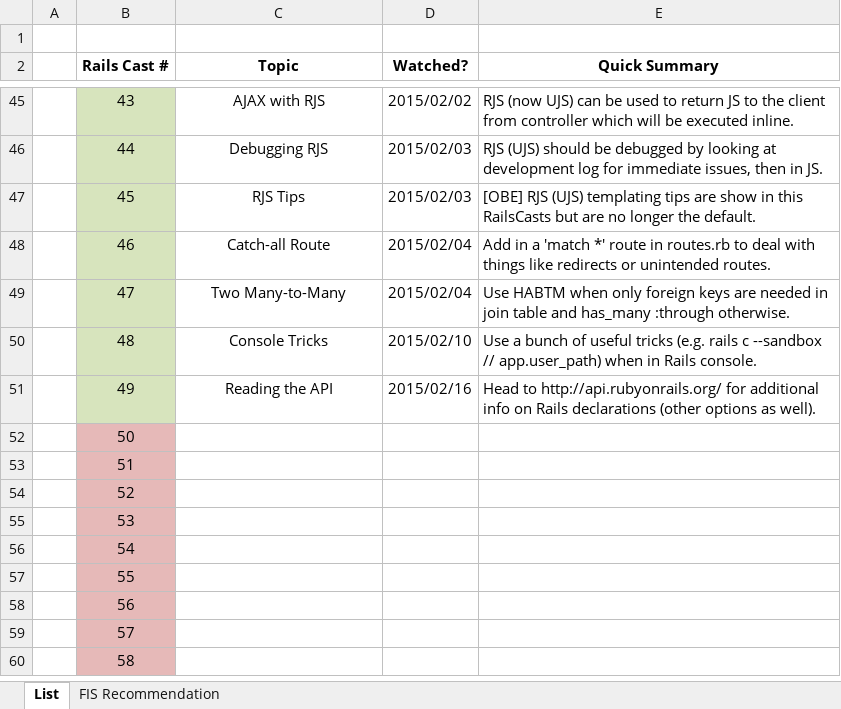
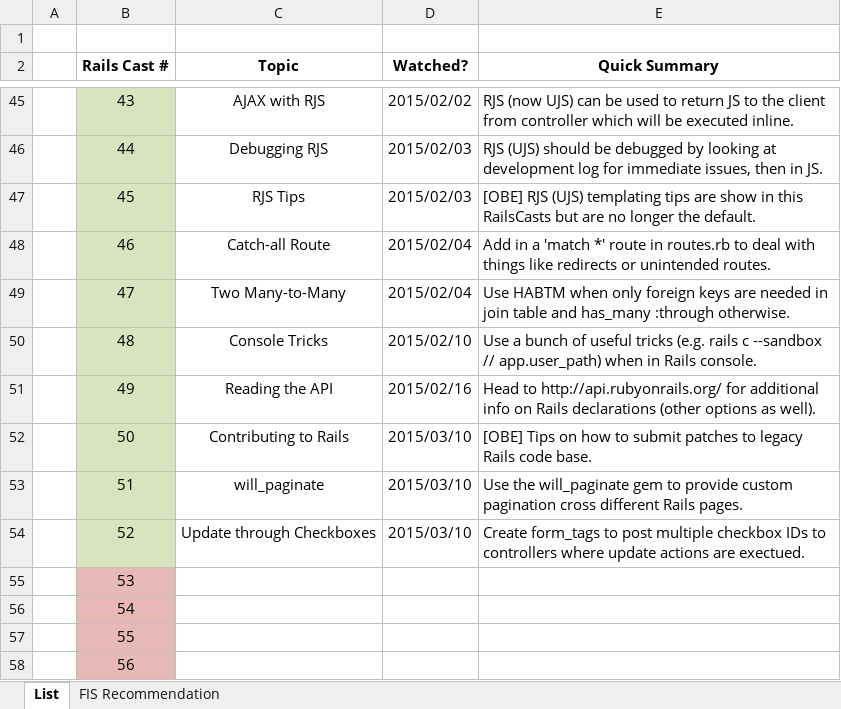
Before and after one commit to CarlosPlusPlus/_Learn-To-Code-Ruby_Rails, an Excel workbook: Rails_Casts_Tracking.xlsx, sheet List, drawn as a sheet; only a part is shown, gaps mark what is left out; the shorter side is filled out with more unchanged rows; values as stored, in another font and other column widths than the file's, no borders; the diff names each change by its address in the sheet, - before the commit and + after, or states it on an @@ line.

Commit message:
Watches RailsCasts Episode(s) 048, 049, 050.

```diff
--- a/Rails_Casts_Tracking.xlsx (sheet List)
+++ b/Rails_Casts_Tracking.xlsx (sheet List)
-B52:B54 fill: #E6B9B8
+B52:B54 fill: #D7E4BD
-C52 (Topic): (empty)
+C52 (Topic): Contributing to Rails
-D52:D54 (Watched?): (empty)
+D52:D54 (Watched?): 2015/03/10
-E52 (Quick Summary): (empty)
+E52 (Quick Summary): [OBE] Tips on how to submit patches to legacy Rails code base.
-C53 (Topic): (empty)
+C53 (Topic): will_paginate
-E53 (Quick Summary): (empty)
+E53 (Quick Summary): Use the will_paginate gem to provide custom pagination cross different Rails pages.
-C54 (Topic): (empty)
+C54 (Topic): Update through Checkboxes
-E54 (Quick Summary): (empty)
+E54 (Quick Summary): Create form_tags to post multiple checkbox IDs to controllers where update actions are exectued.
```
